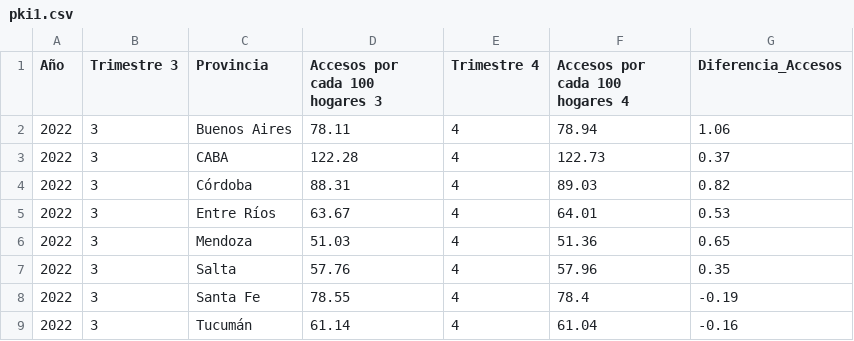
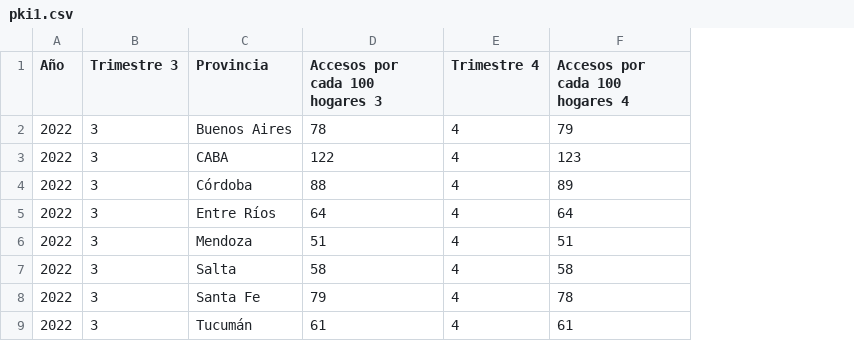
Before and after one commit to stevenyb56/PI_DA, a CSV file: data/limpios/pki1.csv, drawn as a sheet; the diff names each change by its address in the sheet, - before the commit and + after, or states it on an @@ line.

```diff
--- a/data/limpios/pki1.csv
+++ b/data/limpios/pki1.csv
-column G (Diferencia_Accesos), rows 2-9: 1.06 | 0.37 | 0.82 | 0.53 | 0.65 | 0.35 | -0.19 | -0.16
-D2 (Accesos por cada 100 hogares 3): 78.11
+D2 (Accesos por cada 100 hogares 3): 78
-F2 (Accesos por cada 100 hogares 4): 78.94
+F2 (Accesos por cada 100 hogares 4): 79
-D3 (Accesos por cada 100 hogares 3): 122.28
+D3 (Accesos por cada 100 hogares 3): 122
-F3 (Accesos por cada 100 hogares 4): 122.73
+F3 (Accesos por cada 100 hogares 4): 123
-D4 (Accesos por cada 100 hogares 3): 88.31
+D4 (Accesos por cada 100 hogares 3): 88
-F4 (Accesos por cada 100 hogares 4): 89.03
+F4 (Accesos por cada 100 hogares 4): 89
-D5 (Accesos por cada 100 hogares 3): 63.67
+D5 (Accesos por cada 100 hogares 3): 64
-F5 (Accesos por cada 100 hogares 4): 64.01
+F5 (Accesos por cada 100 hogares 4): 64
-D6 (Accesos por cada 100 hogares 3): 51.03
+D6 (Accesos por cada 100 hogares 3): 51
-F6 (Accesos por cada 100 hogares 4): 51.36
+F6 (Accesos por cada 100 hogares 4): 51
-D7 (Accesos por cada 100 hogares 3): 57.76
+D7 (Accesos por cada 100 hogares 3): 58
-F7 (Accesos por cada 100 hogares 4): 57.96
+F7 (Accesos por cada 100 hogares 4): 58
-D8 (Accesos por cada 100 hogares 3): 78.55
+D8 (Accesos por cada 100 hogares 3): 79
-F8 (Accesos por cada 100 hogares 4): 78.4
+F8 (Accesos por cada 100 hogares 4): 78
-D9 (Accesos por cada 100 hogares 3): 61.14
+D9 (Accesos por cada 100 hogares 3): 61
-F9 (Accesos por cada 100 hogares 4): 61.04
+F9 (Accesos por cada 100 hogares 4): 61
```
Also changed, not shown: 3 other files.
